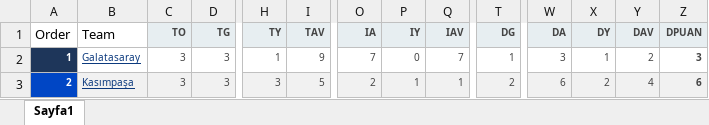
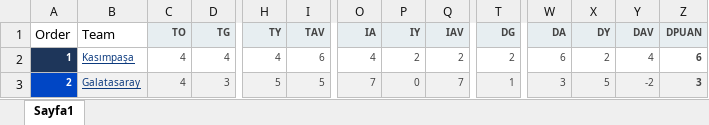
Before and after one commit to volkaneligul/poisson, an Excel workbook: tur.xlsx, sheet Sayfa1, drawn as a sheet; only a part is shown, gaps mark what is left out; values as stored, in another font and other column widths than the file's, no borders; charts and pictures not drawn; the diff covers the shown part only; the diff names each change by its address in the sheet, - before the commit and + after, or states it on an @@ line.

```diff
--- a/tur.xlsx (sheet Sayfa1)
+++ b/tur.xlsx (sheet Sayfa1)
-B2 (Team): Galatasaray
+B2 (Team): Kasımpaşa
-C2:C3 (TO): 3
+C2:C3 (TO): 4
-D2 (TG): 3
+D2 (TG): 4
-H2 (TY): 1
+H2 (TY): 4
-I2 (TAV): 9
+I2 (TAV): 6
-O2 (IA): 7
+O2 (IA): 4
-P2 (IY): 0
+P2 (IY): 2
-Q2 (IAV): 7
+Q2 (IAV): 2
-T2 (DG): 1
+T2 (DG): 2
-W2 (DA): 3
+W2 (DA): 6
-X2 (DY): 1
+X2 (DY): 2
-Y2 (DAV): 2
+Y2 (DAV): 4
-Z2 (DPUAN): 3
+Z2 (DPUAN): 6
-B3 (Team): Kasımpaşa
+B3 (Team): Galatasaray
-H3 (TY): 3
+H3 (TY): 5
-O3 (IA): 2
+O3 (IA): 7
-P3 (IY): 1
+P3 (IY): 0
-Q3 (IAV): 1
+Q3 (IAV): 7
-T3 (DG): 2
+T3 (DG): 1
-W3 (DA): 6
+W3 (DA): 3
-X3 (DY): 2
+X3 (DY): 5
-Y3 (DAV): 4
+Y3 (DAV): -2
-Z3 (DPUAN): 6
+Z3 (DPUAN): 3
```
Also changed, not shown: 290 edited cells and cell formats elsewhere in this sheet, 8 other files.
